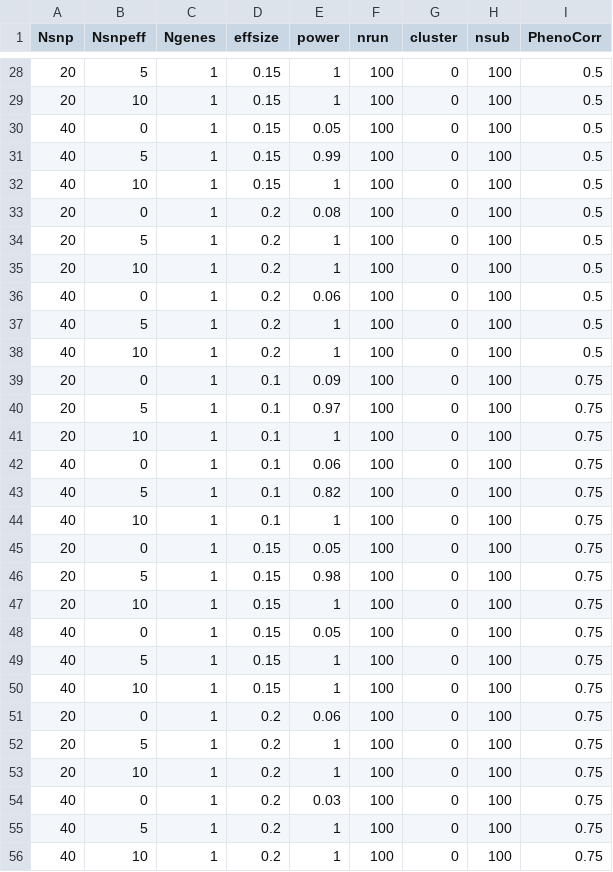
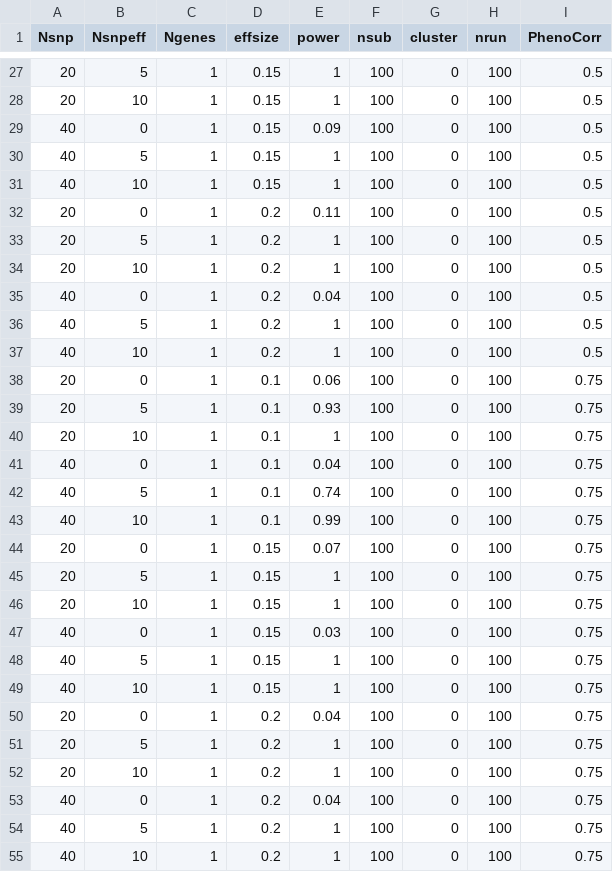
Before and after one commit to oscci/GSCA_simulation, a CSV file: SLIC_LD_pheno_random_pattern_negatives_01.csv, drawn as a sheet; only a part is shown, gaps mark what is left out; the diff covers the shown part only.

```diff
--- a/SLIC_LD_pheno_random_pattern_negatives_01.csv
+++ b/SLIC_LD_pheno_random_pattern_negatives_01.csv
@@ -1 +1 @@
-Nsnp,Nsnpeff,Ngenes,effsize,power,nrun,cluster,nsub,PhenoCorr
+Nsnp,Nsnpeff,Ngenes,effsize,power,nsub,cluster,nrun,PhenoCorr
@@ -29,27 +28,27 @@ Nsnp,Nsnpeff,Ngenes,effsize,power,nrun,cluster,nsub,PhenoCorr
 20,10,1,0.15,1,100,0,100,0.5
-40,0,1,0.15,0.05,100,0,100,0.5
-40,5,1,0.15,0.99,100,0,100,0.5
+40,0,1,0.15,0.09,100,0,100,0.5
+40,5,1,0.15,1,100,0,100,0.5
 40,10,1,0.15,1,100,0,100,0.5
-20,0,1,0.2,0.08,100,0,100,0.5
+20,0,1,0.2,0.11,100,0,100,0.5
 20,5,1,0.2,1,100,0,100,0.5
 20,10,1,0.2,1,100,0,100,0.5
-40,0,1,0.2,0.06,100,0,100,0.5
+40,0,1,0.2,0.04,100,0,100,0.5
 40,5,1,0.2,1,100,0,100,0.5
 40,10,1,0.2,1,100,0,100,0.5
-20,0,1,0.1,0.09,100,0,100,0.75
-20,5,1,0.1,0.97,100,0,100,0.75
+20,0,1,0.1,0.06,100,0,100,0.75
+20,5,1,0.1,0.93,100,0,100,0.75
 20,10,1,0.1,1,100,0,100,0.75
-40,0,1,0.1,0.06,100,0,100,0.75
-40,5,1,0.1,0.82,100,0,100,0.75
-40,10,1,0.1,1,100,0,100,0.75
-20,0,1,0.15,0.05,100,0,100,0.75
-20,5,1,0.15,0.98,100,0,100,0.75
+40,0,1,0.1,0.04,100,0,100,0.75
+40,5,1,0.1,0.74,100,0,100,0.75
+40,10,1,0.1,0.99,100,0,100,0.75
+20,0,1,0.15,0.07,100,0,100,0.75
+20,5,1,0.15,1,100,0,100,0.75
 20,10,1,0.15,1,100,0,100,0.75
-40,0,1,0.15,0.05,100,0,100,0.75
+40,0,1,0.15,0.03,100,0,100,0.75
 40,5,1,0.15,1,100,0,100,0.75
 40,10,1,0.15,1,100,0,100,0.75
-20,0,1,0.2,0.06,100,0,100,0.75
+20,0,1,0.2,0.04,100,0,100,0.75
 20,5,1,0.2,1,100,0,100,0.75
 20,10,1,0.2,1,100,0,100,0.75
-40,0,1,0.2,0.03,100,0,100,0.75
+40,0,1,0.2,0.04,100,0,100,0.75
 40,5,1,0.2,1,100,0,100,0.75
```
Also changed, not shown: 1 removed row and 16 edited cells elsewhere in this file, Random_LD_pheno_random_pattern_negatives_01.csv, 4 other files.
